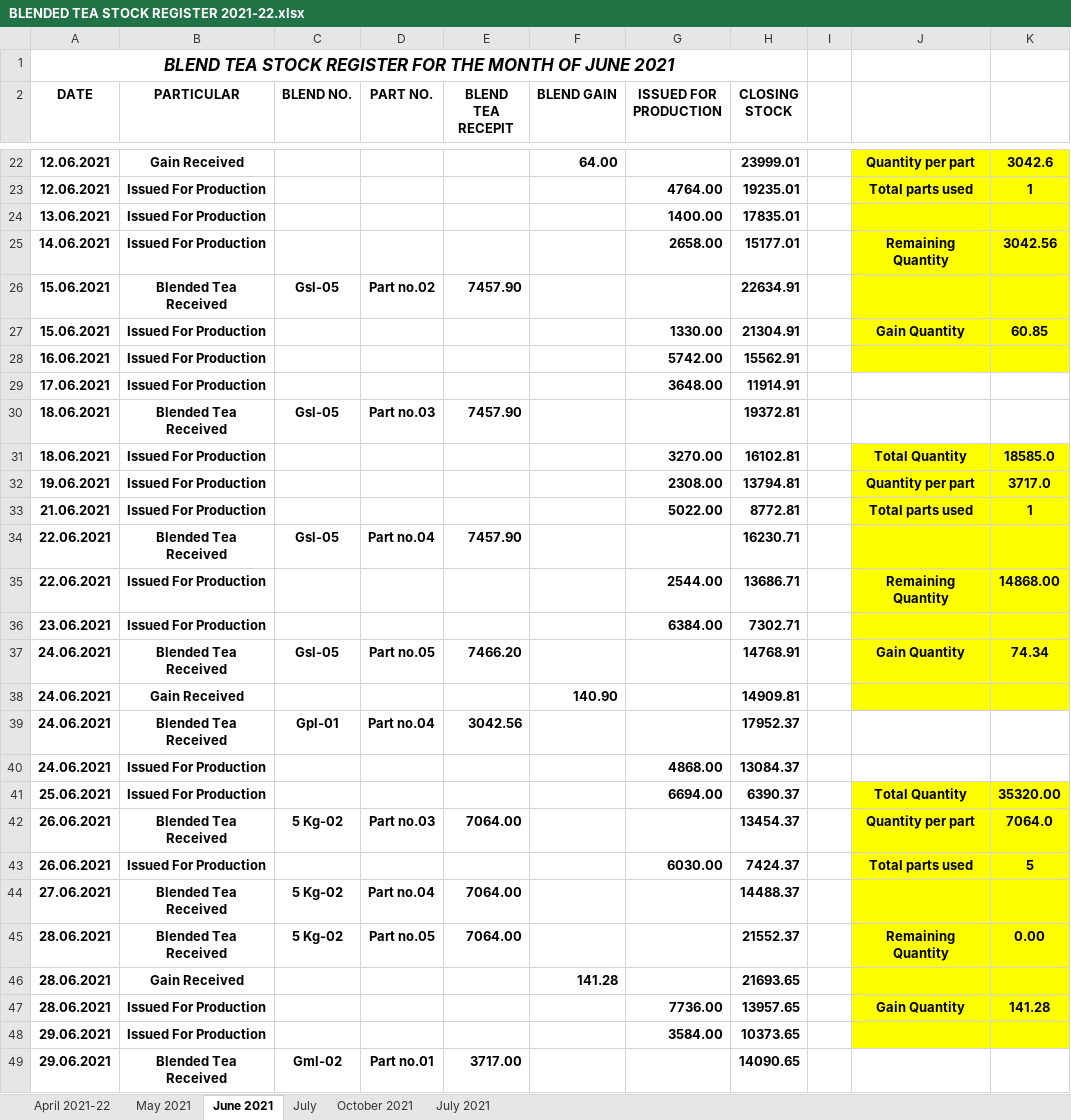
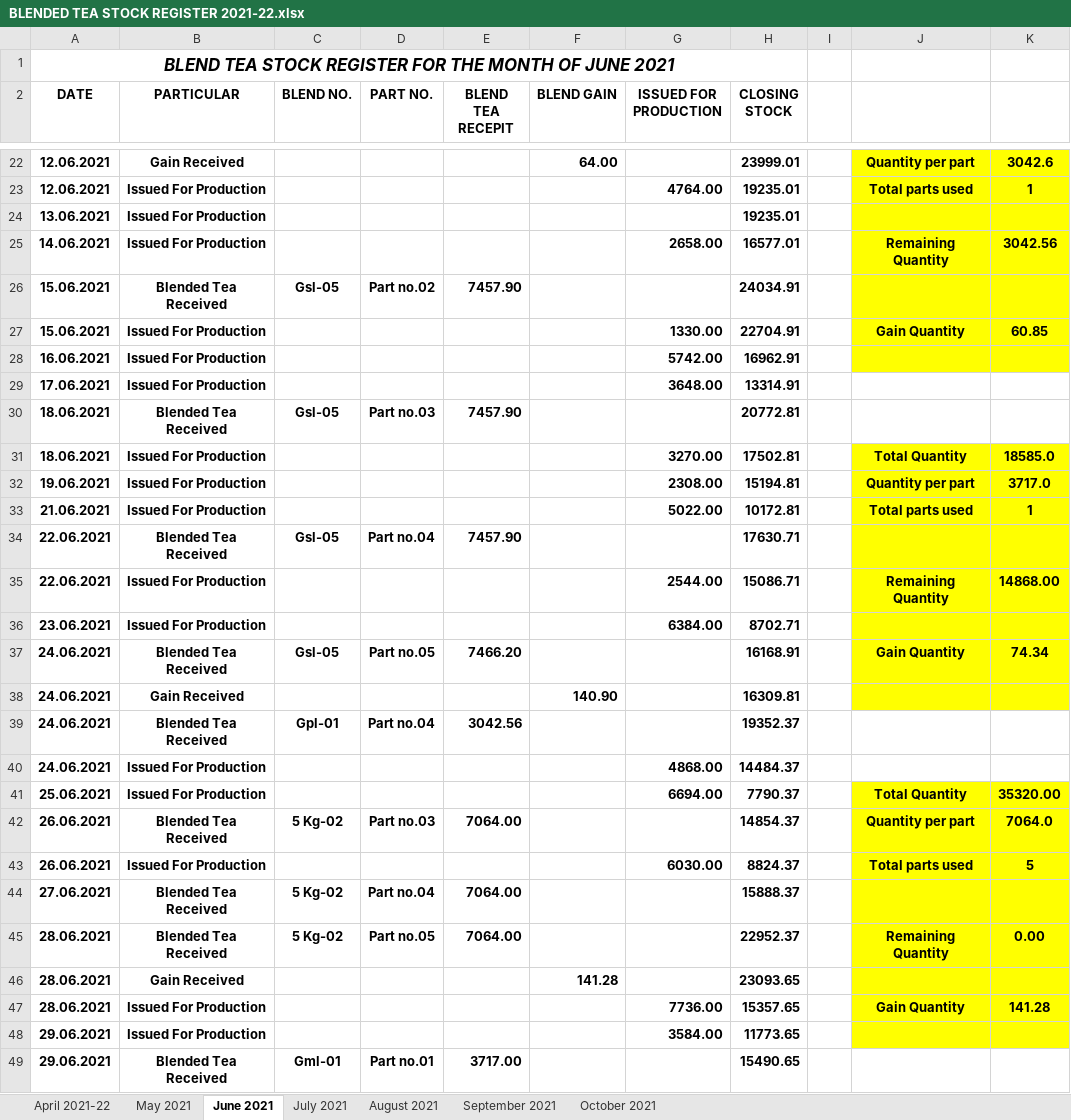
Before and after one commit to TusharPanja15/excel, an Excel workbook: BLENDED TEA STOCK REGISTER 2021-22.xlsx, sheet June 2021, drawn as a sheet; only a part is shown, gaps mark what is left out; values as stored, in another font and other column widths than the file's, no borders; the diff covers the shown part only; the diff names each change by its address in the sheet, - before the commit and + after, or states it on an @@ line.

```diff
--- a/BLENDED TEA STOCK REGISTER 2021-22.xlsx (sheet June 2021)
+++ b/BLENDED TEA STOCK REGISTER 2021-22.xlsx (sheet June 2021)
-sheet tab: July
+sheet tab: September 2021
+sheet tab: August 2021
@@ sheet tab order changed: April 2021-22 | May 2021 | June 2021 | July 2021 | August 2021 | September 2021 | October 2021 @@
-G24 (ISSUED FOR PRODUCTION): 1400.00
+G24 (ISSUED FOR PRODUCTION): (empty)
-H24 (CLOSING STOCK): 17835.01
+H24 (CLOSING STOCK): 19235.01
-H25 (CLOSING STOCK): 15177.01
+H25 (CLOSING STOCK): 16577.01
-H26 (CLOSING STOCK): 22634.91
+H26 (CLOSING STOCK): 24034.91
-H27 (CLOSING STOCK): 21304.91
+H27 (CLOSING STOCK): 22704.91
-H28 (CLOSING STOCK): 15562.91
+H28 (CLOSING STOCK): 16962.91
-H29 (CLOSING STOCK): 11914.91
+H29 (CLOSING STOCK): 13314.91
-H30 (CLOSING STOCK): 19372.81
+H30 (CLOSING STOCK): 20772.81
-H31 (CLOSING STOCK): 16102.81
+H31 (CLOSING STOCK): 17502.81
-H32 (CLOSING STOCK): 13794.81
+H32 (CLOSING STOCK): 15194.81
-H33 (CLOSING STOCK): 8772.81
+H33 (CLOSING STOCK): 10172.81
-H34 (CLOSING STOCK): 16230.71
+H34 (CLOSING STOCK): 17630.71
-H35 (CLOSING STOCK): 13686.71
+H35 (CLOSING STOCK): 15086.71
-H36 (CLOSING STOCK): 7302.71
+H36 (CLOSING STOCK): 8702.71
-H37 (CLOSING STOCK): 14768.91
+H37 (CLOSING STOCK): 16168.91
-H38 (CLOSING STOCK): 14909.81
+H38 (CLOSING STOCK): 16309.81
-H39 (CLOSING STOCK): 17952.37
+H39 (CLOSING STOCK): 19352.37
-H40 (CLOSING STOCK): 13084.37
+H40 (CLOSING STOCK): 14484.37
-H41 (CLOSING STOCK): 6390.37
+H41 (CLOSING STOCK): 7790.37
-H42 (CLOSING STOCK): 13454.37
+H42 (CLOSING STOCK): 14854.37
-H43 (CLOSING STOCK): 7424.37
+H43 (CLOSING STOCK): 8824.37
-H44 (CLOSING STOCK): 14488.37
+H44 (CLOSING STOCK): 15888.37
-H45 (CLOSING STOCK): 21552.37
+H45 (CLOSING STOCK): 22952.37
-H46 (CLOSING STOCK): 21693.65
+H46 (CLOSING STOCK): 23093.65
-H47 (CLOSING STOCK): 13957.65
+H47 (CLOSING STOCK): 15357.65
-H48 (CLOSING STOCK): 10373.65
+H48 (CLOSING STOCK): 11773.65
-C49 (BLEND NO.): Gml-02
+C49 (BLEND NO.): Gml-01
-H49 (CLOSING STOCK): 14090.65
+H49 (CLOSING STOCK): 15490.65
```
Also changed, not shown: 26 edited cells elsewhere in this sheet, sheet September 2021, sheet October 2021, sheet July 2021, formulas that keep their value, D.K STATEMENT -2021-22.xlsx, DAILY PRODUCTION REGISTER-2021-22.xlsx, 5 other files.
